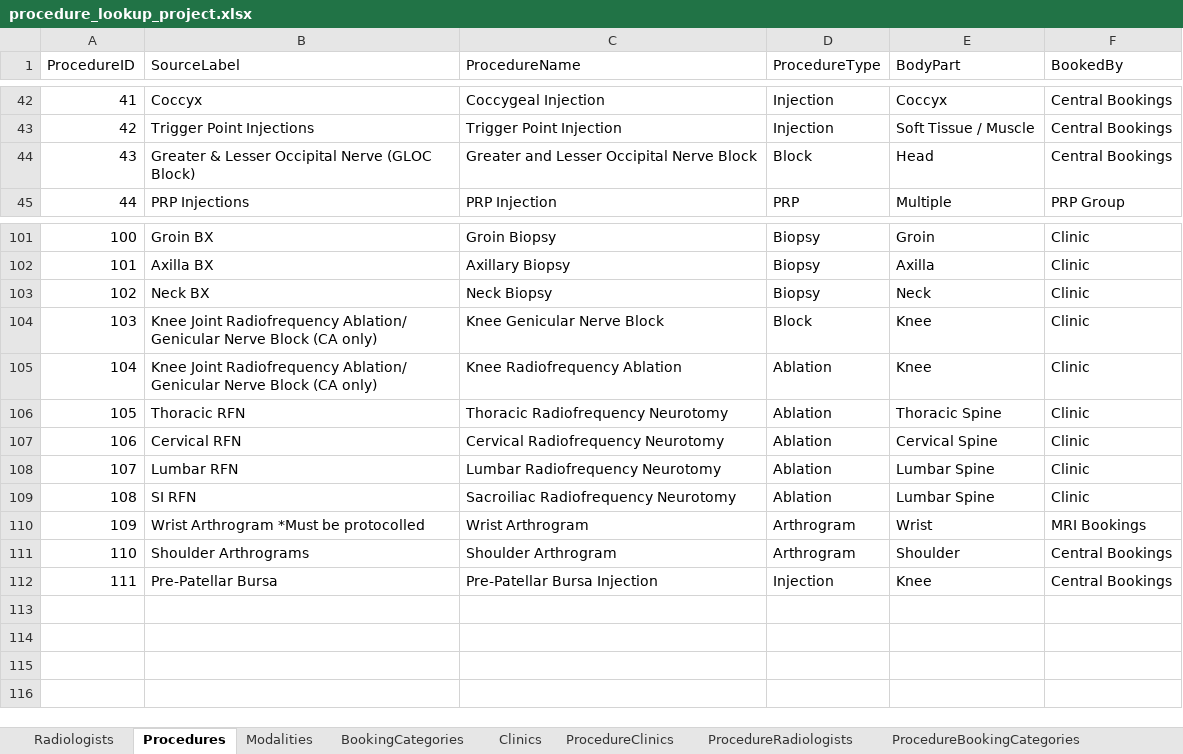
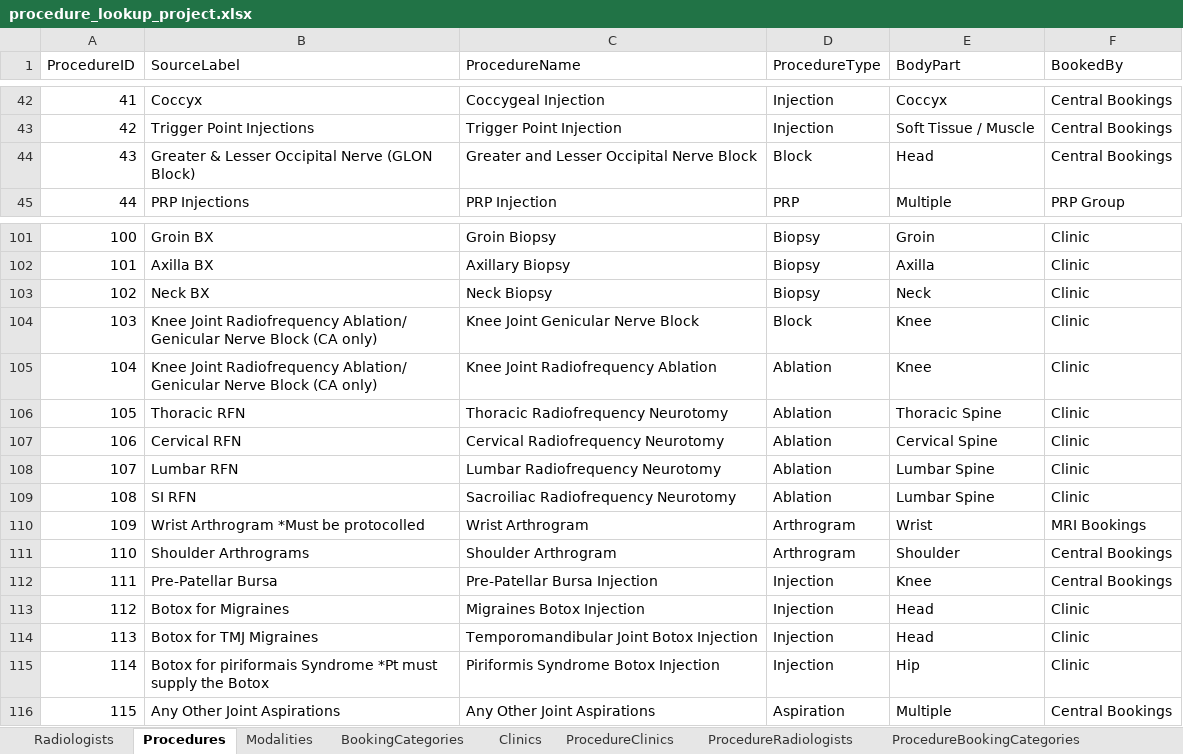
Before and after one commit to kngjms15/procedure-lookup-app, an Excel workbook: procedure_lookup_project.xlsx, sheet Procedures, drawn as a sheet; only a part is shown, gaps mark what is left out; values as stored, in another font and other column widths than the file's, no borders; charts and pictures and table styles not drawn; the diff names each change by its address in the sheet, - before the commit and + after, or states it on an @@ line.

Commit message:
added missing procedures including related bridge table data

```diff
--- a/procedure_lookup_project.xlsx (sheet Procedures)
+++ b/procedure_lookup_project.xlsx (sheet Procedures)
-B44 (SourceLabel): Greater & Lesser Occipital Nerve (GLOC Block)
+B44 (SourceLabel): Greater & Lesser Occipital Nerve (GLON Block)
-C104 (ProcedureName): Knee Genicular Nerve Block
+C104 (ProcedureName): Knee Joint Genicular Nerve Block
-C105 (ProcedureName): Knee Radiofrequency Ablation
+C105 (ProcedureName): Knee Joint Radiofrequency Ablation
+row 113: 112 | Botox for Migraines | Migraines Botox Injection | Injection | Head | Clinic
+row 114: 113 | Botox for TMJ Migraines | Temporomandibular Joint Botox Injection | Injection | Head | Clinic
+row 115: 114 | Botox for piriformais Syndrome *Pt must supply the Botox | Piriformis Syndrome Botox Injection | Injection | Hip | Clinic
+row 116: 115 | Any Other Joint Aspirations | Any Other Joint Aspirations | Aspiration | Multiple | Central Bookings
```
Also changed, not shown: sheet ProcedureBookingCategories, sheet ProcedureClinics, sheet ProcedureRadiologists, sheet ProcedureAliases.
